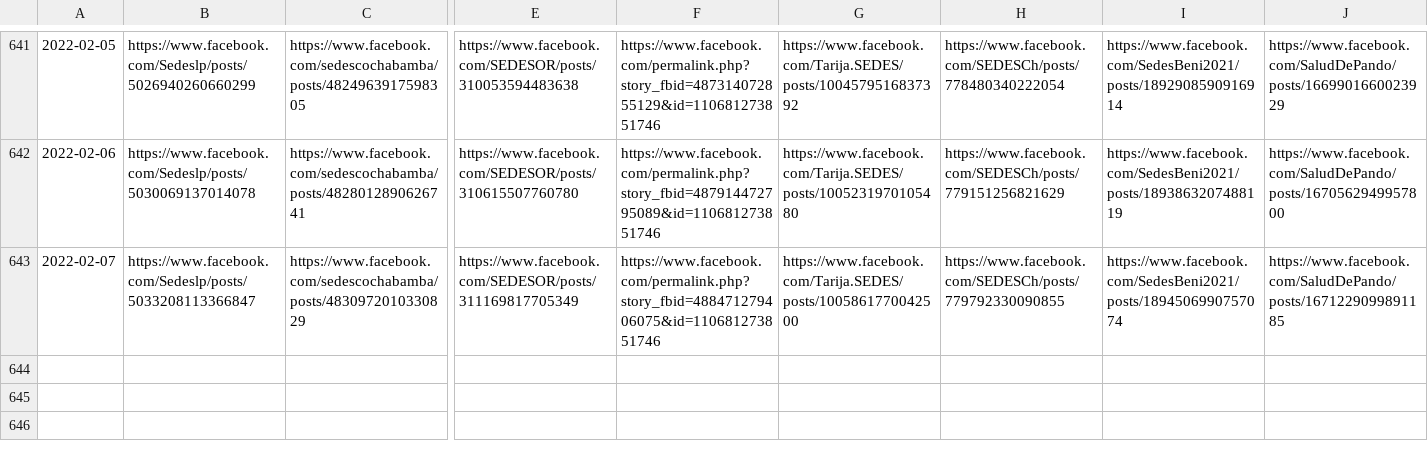
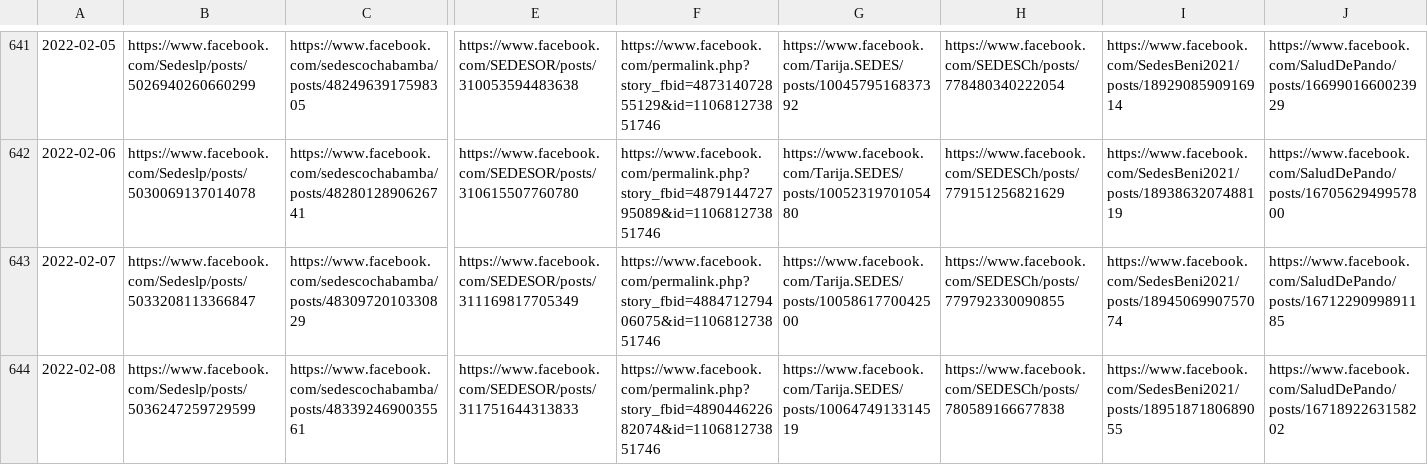
Before and after one commit to sociedatos/covid19-bo-pruebas_por_departamento, a CSV file: metadata.csv, drawn as a sheet; only a part is shown, gaps mark what is left out; rows hold the shown columns only; the diff names each change by its address in the sheet, - before the commit and + after, or states it on an @@ line.

```diff
--- a/metadata.csv
+++ b/metadata.csv
+row 644: 2022-02-08 | https://www.facebook.com/Sedeslp/posts/5036247259729599 | https://www.facebook.com/sedescochabamba/posts/4833924690035561 | https://www.facebook.com/SEDESOR/posts/311751644313833 | https://www.facebook.com/permalink.php?story_fbid=489044622682074&id=110681273851746 | https://www.facebook.com/Tarija.SEDES/posts/1006474913314519 | https://www.facebook.com/SEDESCh/posts/780589166677838 | https://www.facebook.com/SedesBeni2021/posts/1895187180689055 | https://www.facebook.com/SaludDePando/posts/1671892263158202
```
Also changed, not shown: descartados.csv, positividad.csv, 11 other files.
